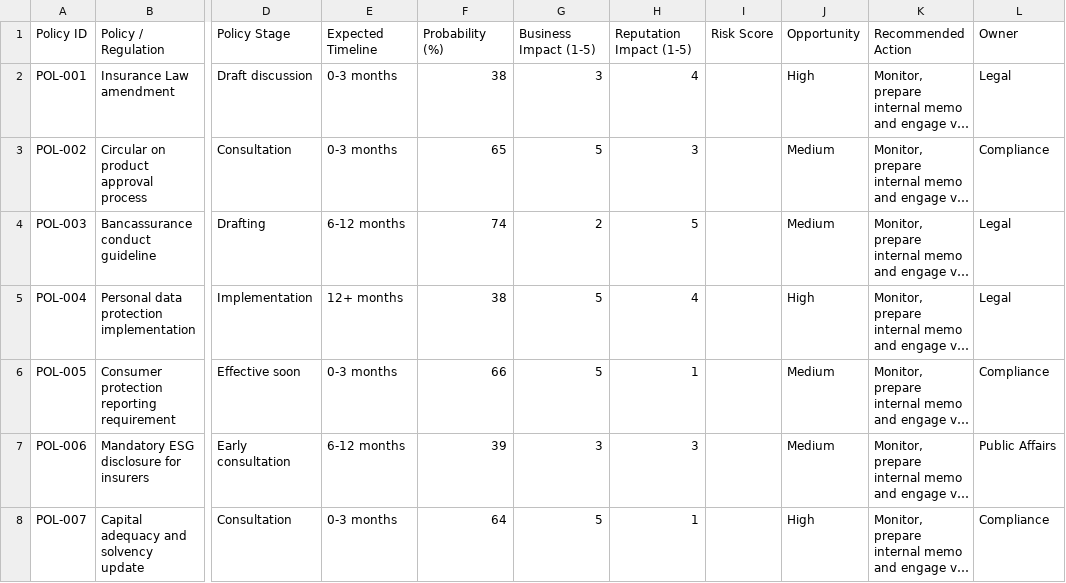
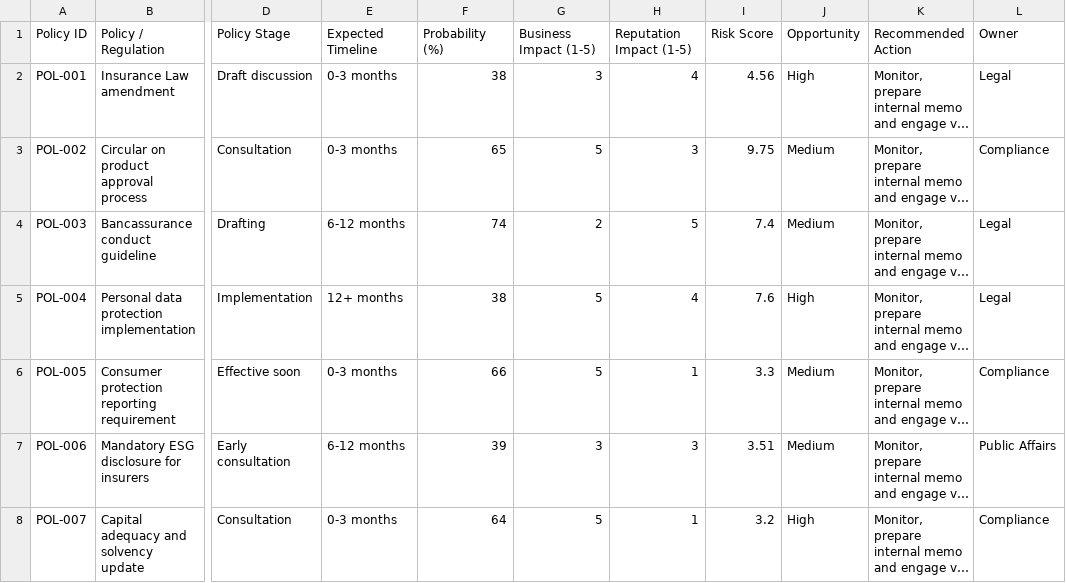
Before and after one commit to lehoangquanvcb/regulatory-public-affairs-command-center, a CSV file: data/policy_monitoring.csv, drawn as a sheet; only a part is shown, gaps mark what is left out; long unchanged cells end in …; the diff covers the shown part only; the diff names each change by its address in the sheet, - before the commit and + after, or states it on an @@ line.

```diff
--- a/data/policy_monitoring.csv
+++ b/data/policy_monitoring.csv
-I2: (empty)
+I2: 4.56
-I3: (empty)
+I3: 9.75
-I4: (empty)
+I4: 7.4
-I5: (empty)
+I5: 7.6
-I6: (empty)
+I6: 3.3
-I7: (empty)
+I7: 3.51
-I8: (empty)
+I8: 3.2
```
Also changed, not shown: 17 added rows and 3 edited cells elsewhere in this file, data/daily_actions.csv, data/document_qc_checklist.csv, 17 other files.
